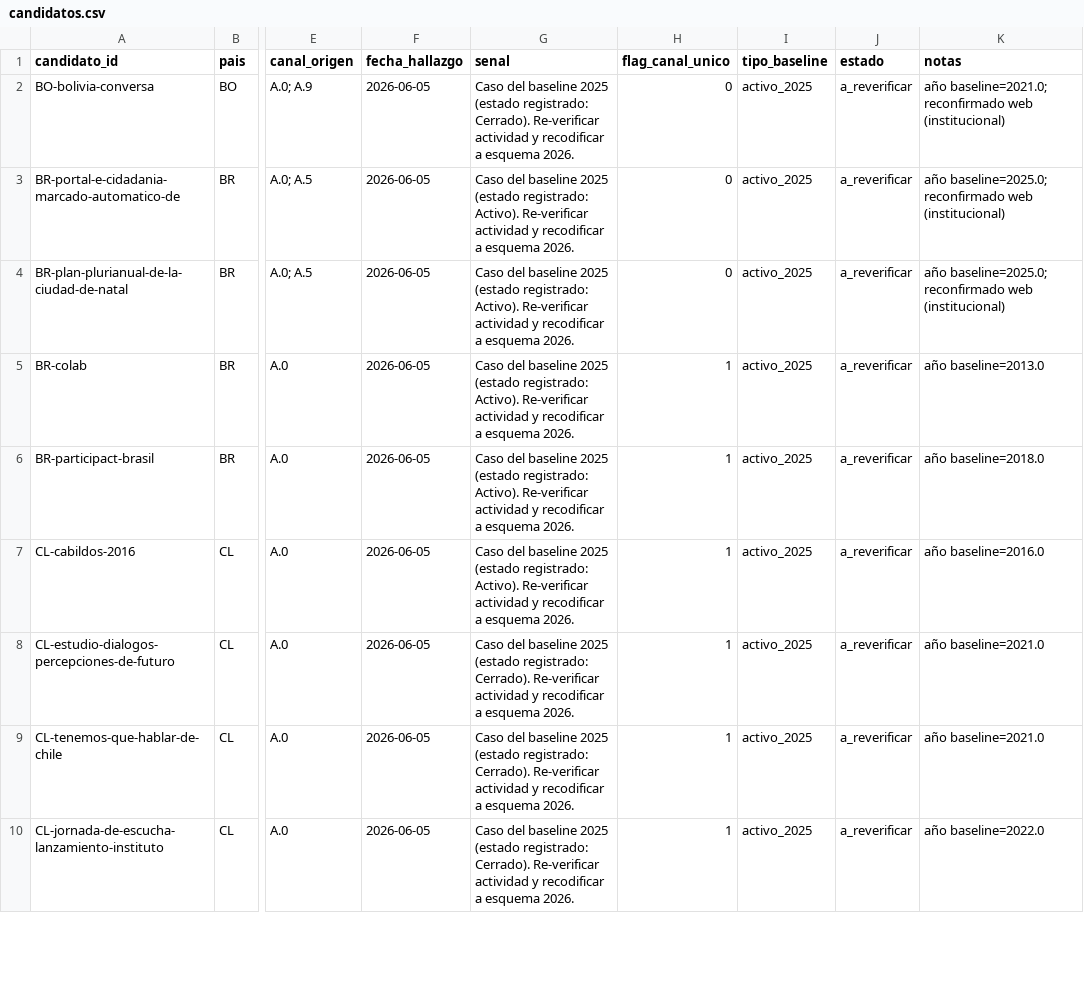
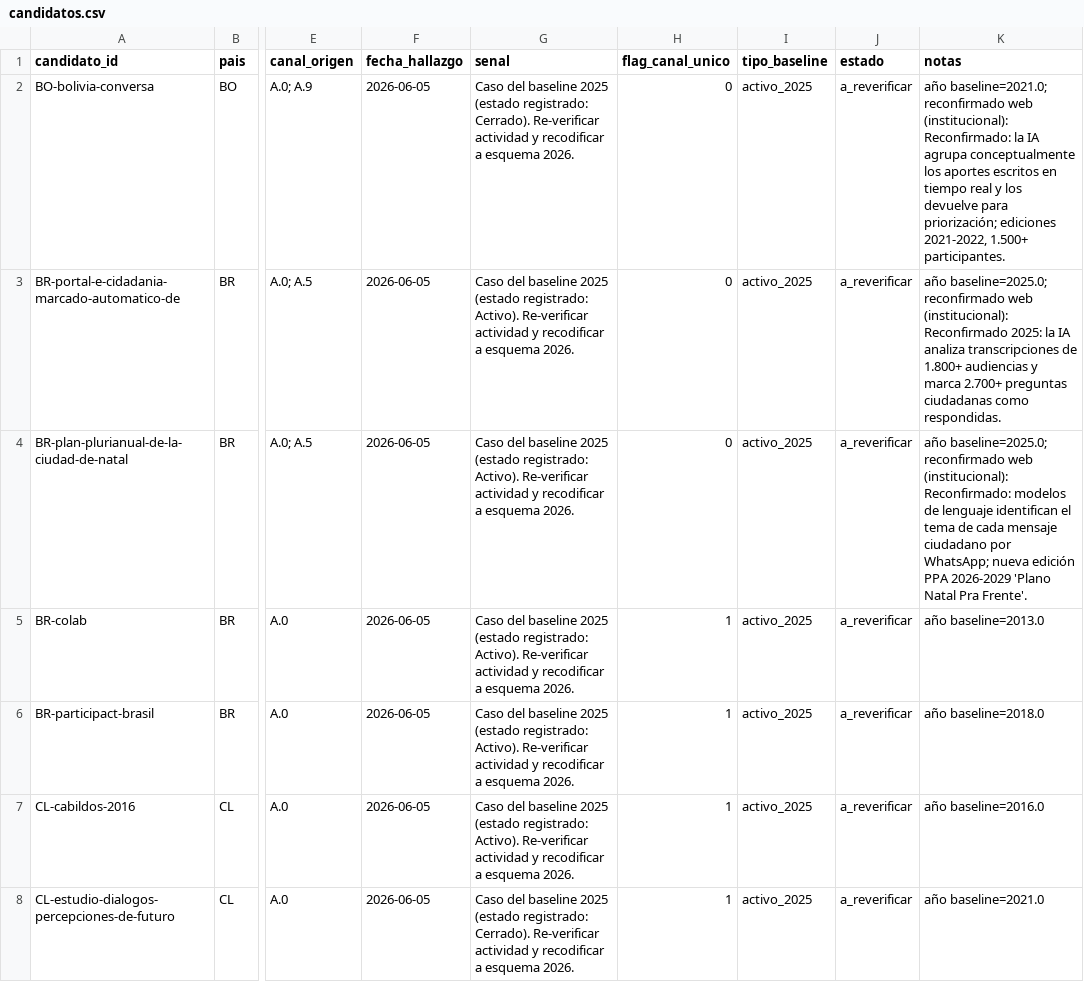
Before and after one commit to aplicaciones-foresight/ilia26-participacion, a CSV file: data/candidatos/candidatos.csv, drawn as a sheet; only a part is shown, gaps mark what is left out; the shorter side is filled out with more unchanged rows; the diff covers the shown part only; the diff names each change by its address in the sheet, - before the commit and + after, or states it on an @@ line.

```diff
--- a/data/candidatos/candidatos.csv
+++ b/data/candidatos/candidatos.csv
-K2 (notas): …reconfirmado web (institucional)
+K2 (notas): …reconfirmado web (institucional): Reconfirmado: la IA agrupa conceptualmente los aportes escritos en tiempo real y los devuelve para priorización; ediciones 2021-2022, 1.500+ participantes.
-K3 (notas): …reconfirmado web (institucional)
+K3 (notas): …reconfirmado web (institucional): Reconfirmado 2025: la IA analiza transcripciones de 1.800+ audiencias y marca 2.700+ preguntas ciudadanas como respondidas.
-K4 (notas): …reconfirmado web (institucional)
+K4 (notas): …reconfirmado web (institucional): Reconfirmado: modelos de lenguaje identifican el tema de cada mensaje ciudadano por WhatsApp; nueva edición PPA 2026-2029 'Plano Natal Pra Frente'.
```
Also changed, not shown: 1 added row, 1 removed row and 17 edited cells elsewhere in this file, data/candidatos/hallazgos_web.csv, 4 other files.
